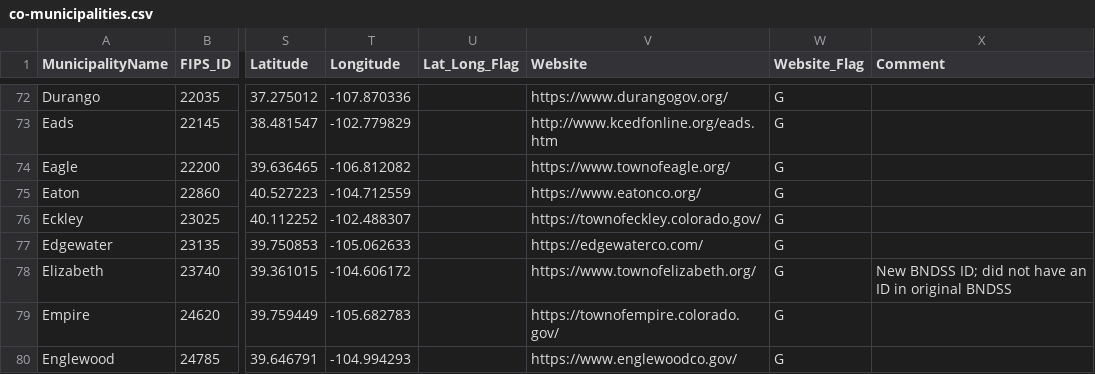
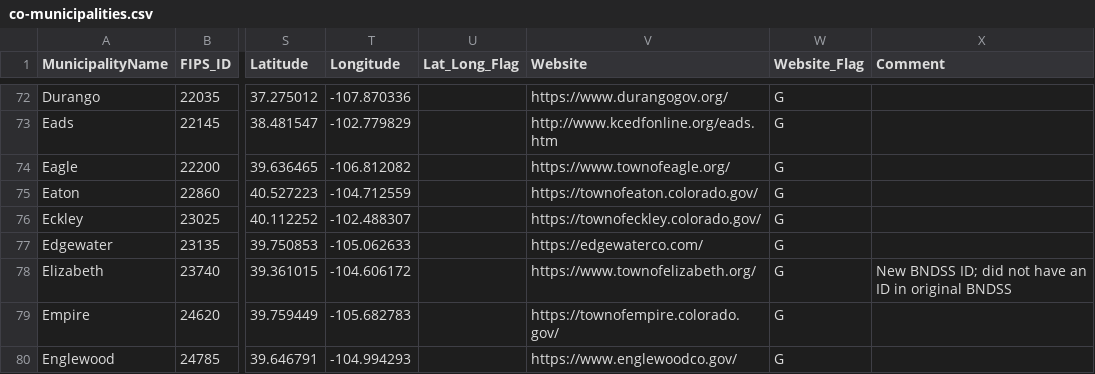
Before and after one commit to OpenWaterFoundation/owf-data-co-municipalities, a CSV file: data/co-municipalities.csv, drawn as a sheet; only a part is shown, gaps mark what is left out; the diff names each change by its address in the sheet, - before the commit and + after, or states it on an @@ line.

Commit message:
Update the changelog for recent changes, issue #18
Also need to fix the Eaton website.

```diff
--- a/data/co-municipalities.csv
+++ b/data/co-municipalities.csv
-V75 (Website): https://www.eatonco.org/
+V75 (Website): https://townofeaton.colorado.gov/
```
Also changed, not shown: 2 other files.
